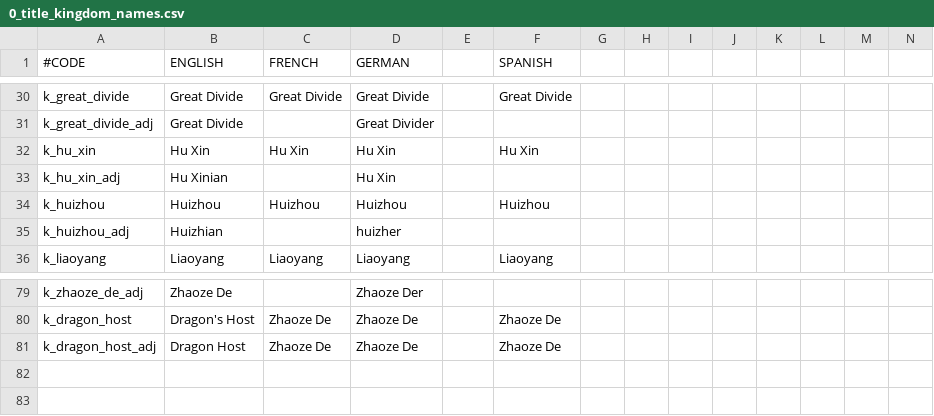
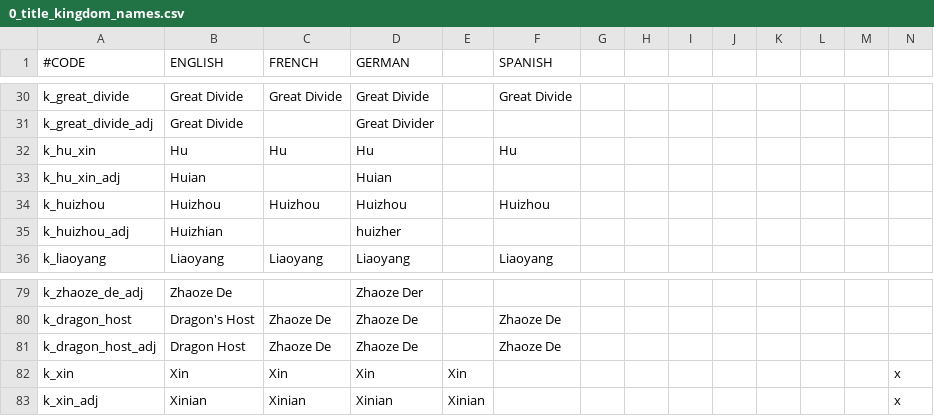
Before and after one commit to Rystic/ATLA-restored, a CSV file: avatar - four nations restored/localisation/0_title_kingdom_names.csv, drawn as a sheet; only a part is shown, gaps mark what is left out; rows hold the shown columns only; the diff names each change by its address in the sheet, - before the commit and + after, or states it on an @@ line.

```diff
--- a/avatar - four nations restored/localisation/0_title_kingdom_names.csv
+++ b/avatar - four nations restored/localisation/0_title_kingdom_names.csv
-B32 (ENGLISH): Hu Xin
+B32 (ENGLISH): Hu
-C32 (FRENCH): Hu Xin
+C32 (FRENCH): Hu
-D32 (GERMAN): Hu Xin
+D32 (GERMAN): Hu
-F32 (SPANISH): Hu Xin
+F32 (SPANISH): Hu
-B33 (ENGLISH): Hu Xinian
+B33 (ENGLISH): Huian
-D33 (GERMAN): Hu Xin
+D33 (GERMAN): Huian
+row 82: k_xin | Xin | Xin | Xin | Xin |  |  |  |  |  |  |  |  | x
+row 83: k_xin_adj | Xinian | Xinian | Xinian | Xinian |  |  |  |  |  |  |  |  | x
```
Also changed, not shown: 3 other files.
